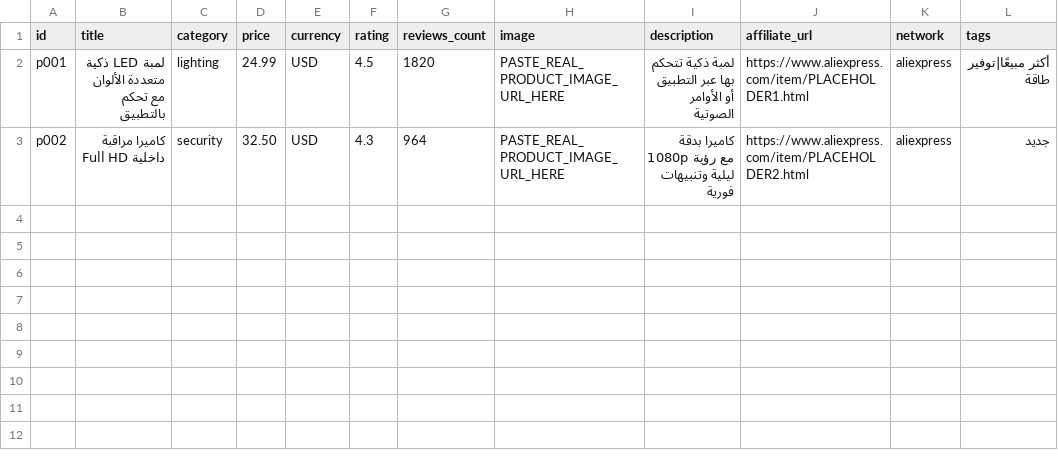
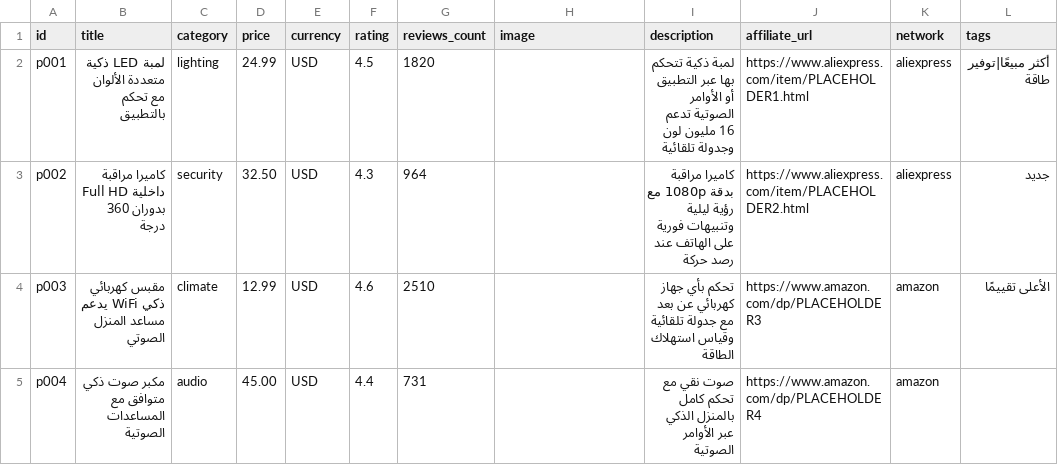
Before and after one commit to bayti-smart/bayti-smart.github.io, a CSV file: scripts/sources.csv, drawn as a sheet.

Commit message:
استعادة كل المنتجات الأربعة مع صور بديلة تلقائية موثوقة

```diff
--- a/scripts/sources.csv
+++ b/scripts/sources.csv
@@ -1,3 +1,5 @@
 id,title,category,price,currency,rating,reviews_count,image,description,affiliate_url,network,tags
-p001,لمبة LED ذكية متعددة الألوان مع تحكم بالتطبيق,lighting,24.99,USD,4.5,1820,PASTE_REAL_PRODUCT_IMAGE_URL_HERE,لمبة ذكية تتحكم بها عبر التطبيق أو الأوامر الصوتية,https://www.aliexpress.com/item/PLACEHOLDER1.html,aliexpress,أكثر مبيعًا|توفير طاقة
-p002,كاميرا مراقبة داخلية Full HD,security,32.50,USD,4.3,964,PASTE_REAL_PRODUCT_IMAGE_URL_HERE,كاميرا بدقة 1080p مع رؤية ليلية وتنبيهات فورية,https://www.aliexpress.com/item/PLACEHOLDER2.html,aliexpress,جديد
+p001,لمبة LED ذكية متعددة الألوان مع تحكم بالتطبيق,lighting,24.99,USD,4.5,1820,,لمبة ذكية تتحكم بها عبر التطبيق أو الأوامر الصوتية تدعم 16 مليون لون وجدولة تلقائية,https://www.aliexpress.com/item/PLACEHOLDER1.html,aliexpress,أكثر مبيعًا|توفير طاقة
+p002,كاميرا مراقبة داخلية Full HD بدوران 360 درجة,security,32.50,USD,4.3,964,,كاميرا مراقبة بدقة 1080p مع رؤية ليلية وتنبيهات فورية على الهاتف عند رصد حركة,https://www.aliexpress.com/item/PLACEHOLDER2.html,aliexpress,جديد
+p003,مقبس كهربائي ذكي WiFi يدعم مساعد المنزل الصوتي,climate,12.99,USD,4.6,2510,,تحكم بأي جهاز كهربائي عن بعد مع جدولة تلقائية وقياس استهلاك الطاقة,https://www.amazon.com/dp/PLACEHOLDER3,amazon,الأعلى تقييمًا
+p004,مكبر صوت ذكي متوافق مع المساعدات الصوتية,audio,45.00,USD,4.4,731,,صوت نقي مع تحكم كامل بالمنزل الذكي عبر الأوامر الصوتية,https://www.amazon.com/dp/PLACEHOLDER4,amazon,
```
